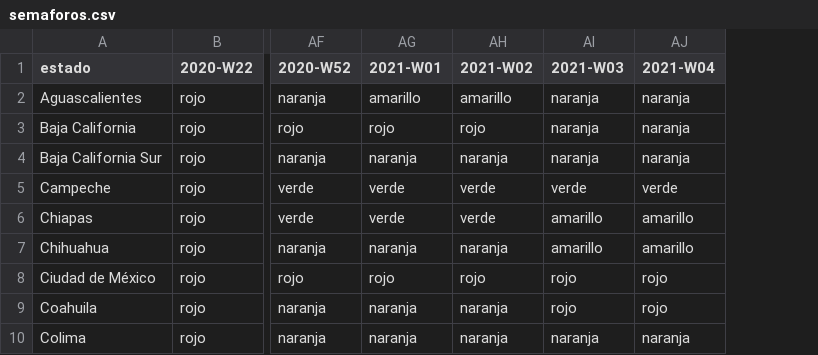
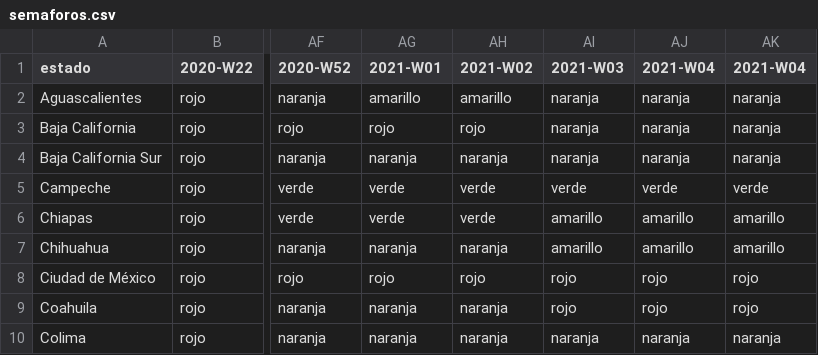
Before and after one commit to Bisaloo/semaforos, a CSV file: inst/extdata/semaforos.csv, drawn as a sheet; only a part is shown, gaps mark what is left out; the diff names each change by its address in the sheet, - before the commit and + after, or states it on an @@ line.

```diff
--- a/inst/extdata/semaforos.csv
+++ b/inst/extdata/semaforos.csv
+column AK (2021-W04), rows 2-10: naranja | naranja | naranja | verde | amarillo | amarillo | rojo | rojo | naranja
```
